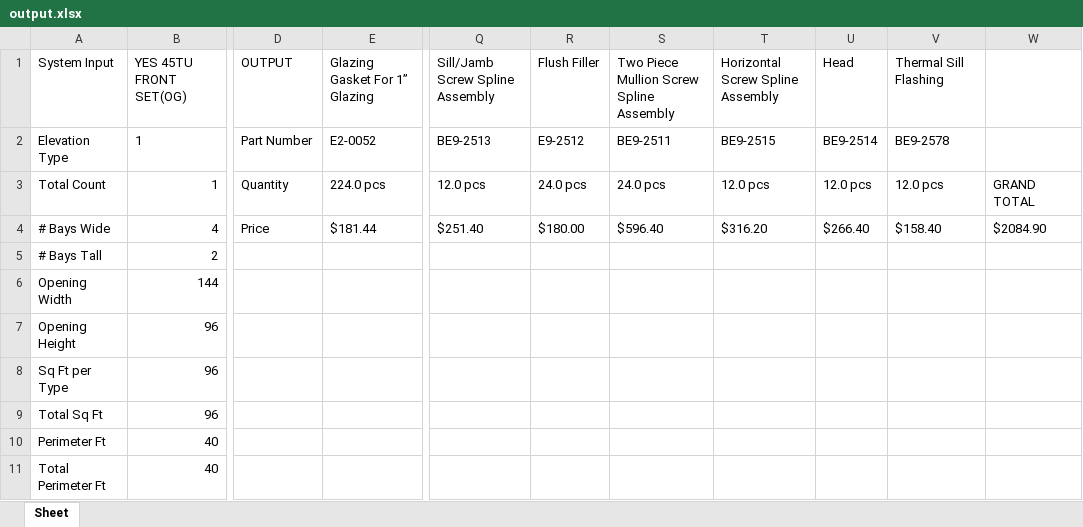
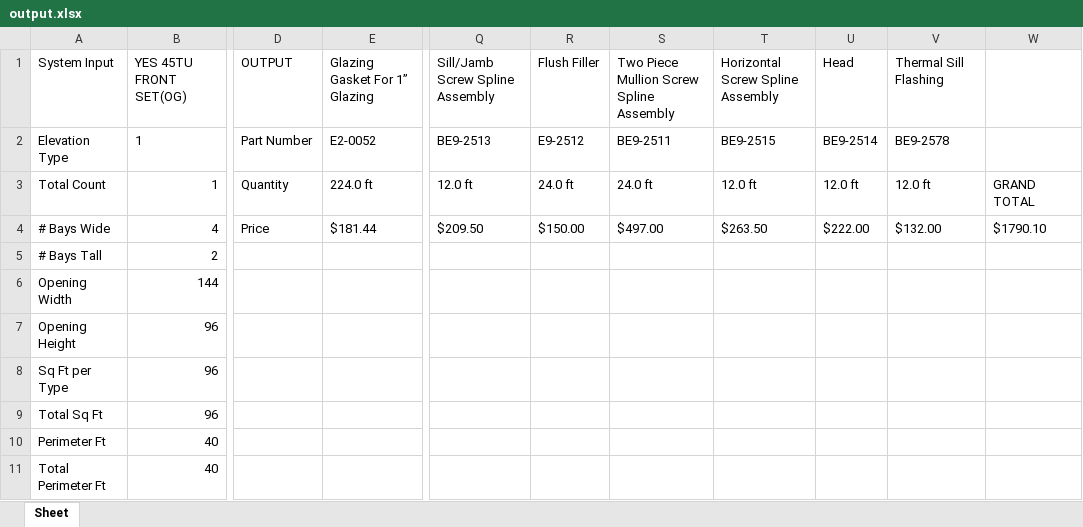
Before and after one commit to anthonyw298/Estimation, an Excel workbook: output.xlsx, sheet Sheet, drawn as a sheet; only a part is shown, gaps mark what is left out; values as stored, in another font and other column widths than the file's, no borders; the diff names each change by its address in the sheet, - before the commit and + after, or states it on an @@ line.

```diff
--- a/output.xlsx (sheet Sheet)
+++ b/output.xlsx (sheet Sheet)
-E3: 224.0 pcs
+E3: 224.0 ft
-Q3: 12.0 pcs
+Q3: 12.0 ft
-R3: 24.0 pcs
+R3: 24.0 ft
-S3: 24.0 pcs
+S3: 24.0 ft
-T3: 12.0 pcs
+T3: 12.0 ft
-U3: 12.0 pcs
+U3: 12.0 ft
-V3: 12.0 pcs
+V3: 12.0 ft
-Q4: $251.40
+Q4: $209.50
-R4: $180.00
+R4: $150.00
-S4: $596.40
+S4: $497.00
-T4: $316.20
+T4: $263.50
-U4: $266.40
+U4: $222.00
-V4: $158.40
+V4: $132.00
-W4: $2084.90
+W4: $1790.10
```
Also changed, not shown: 9 other files.
